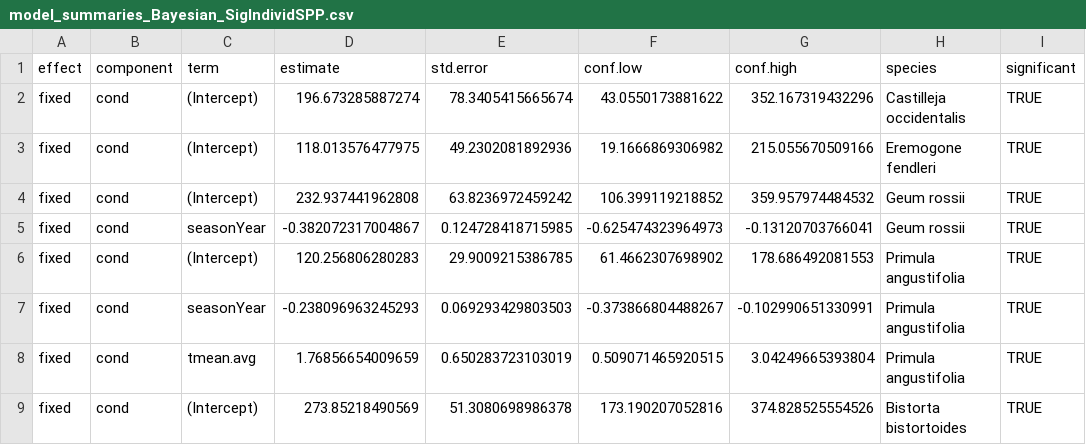
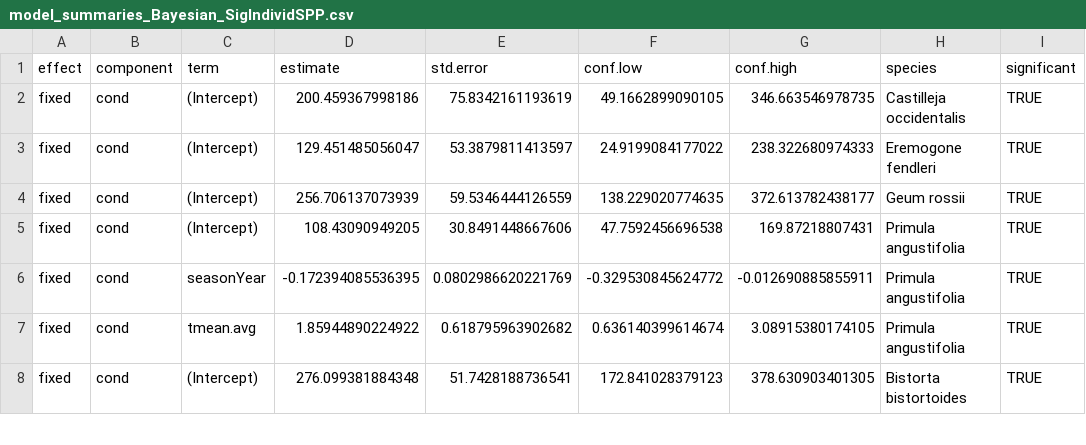
Before and after one commit to EMLgit/Phenology-collections-project, a CSV file: model_summaries_Bayesian_SigIndividSPP.csv, drawn as a sheet; only a part is shown; the diff covers the shown part only.

```diff
--- a/model_summaries_Bayesian_SigIndividSPP.csv
+++ b/model_summaries_Bayesian_SigIndividSPP.csv
@@ -1,9 +1,8 @@
 "effect","component","term","estimate","std.error","conf.low","conf.high","species","significant"
-"fixed","cond","(Intercept)",196.673285887274,78.3405415665674,43.0550173881622,352.167319432296,"Castilleja occidentalis",TRUE
-"fixed","cond","(Intercept)",118.013576477975,49.2302081892936,19.1666869306982,215.055670509166,"Eremogone fendleri",TRUE
-"fixed","cond","(Intercept)",232.937441962808,63.8236972459242,106.399119218852,359.957974484532,"Geum rossii",TRUE
-"fixed","cond","seasonYear",-0.382072317004867,0.124728418715985,-0.625474323964973,-0.13120703766041,"Geum rossii",TRUE
-"fixed","cond","(Intercept)",120.256806280283,29.9009215386785,61.4662307698902,178.686492081553,"Primula angustifolia",TRUE
-"fixed","cond","seasonYear",-0.238096963245293,0.069293429803503,-0.373866804488267,-0.102990651330991,"Primula angustifolia",TRUE
-"fixed","cond","tmean.avg",1.76856654009659,0.650283723103019,0.509071465920515,3.04249665393804,"Primula angustifolia",TRUE
-"fixed","cond","(Intercept)",273.85218490569,51.3080698986378,173.190207052816,374.828525554526,"Bistorta bistortoides",TRUE
+"fixed","cond","(Intercept)",200.459367998186,75.8342161193619,49.1662899090105,346.663546978735,"Castilleja occidentalis",TRUE
+"fixed","cond","(Intercept)",129.451485056047,53.3879811413597,24.9199084177022,238.322680974333,"Eremogone fendleri",TRUE
+"fixed","cond","(Intercept)",256.706137073939,59.5346444126559,138.229020774635,372.613782438177,"Geum rossii",TRUE
+"fixed","cond","(Intercept)",108.43090949205,30.8491448667606,47.7592456696538,169.87218807431,"Primula angustifolia",TRUE
+"fixed","cond","seasonYear",-0.172394085536395,0.0802986620221769,-0.329530845624772,-0.012690885855911,"Primula angustifolia",TRUE
+"fixed","cond","tmean.avg",1.85944890224922,0.618795963902682,0.636140399614674,3.08915380174105,"Primula angustifolia",TRUE
+"fixed","cond","(Intercept)",276.099381884348,51.7428188736541,172.841028379123,378.630903401305,"Bistorta bistortoides",TRUE
```
Also changed, not shown: 1 removed row and 68 edited cells elsewhere in this file, model_summaries_Bayesian.csv, 4 other files.
